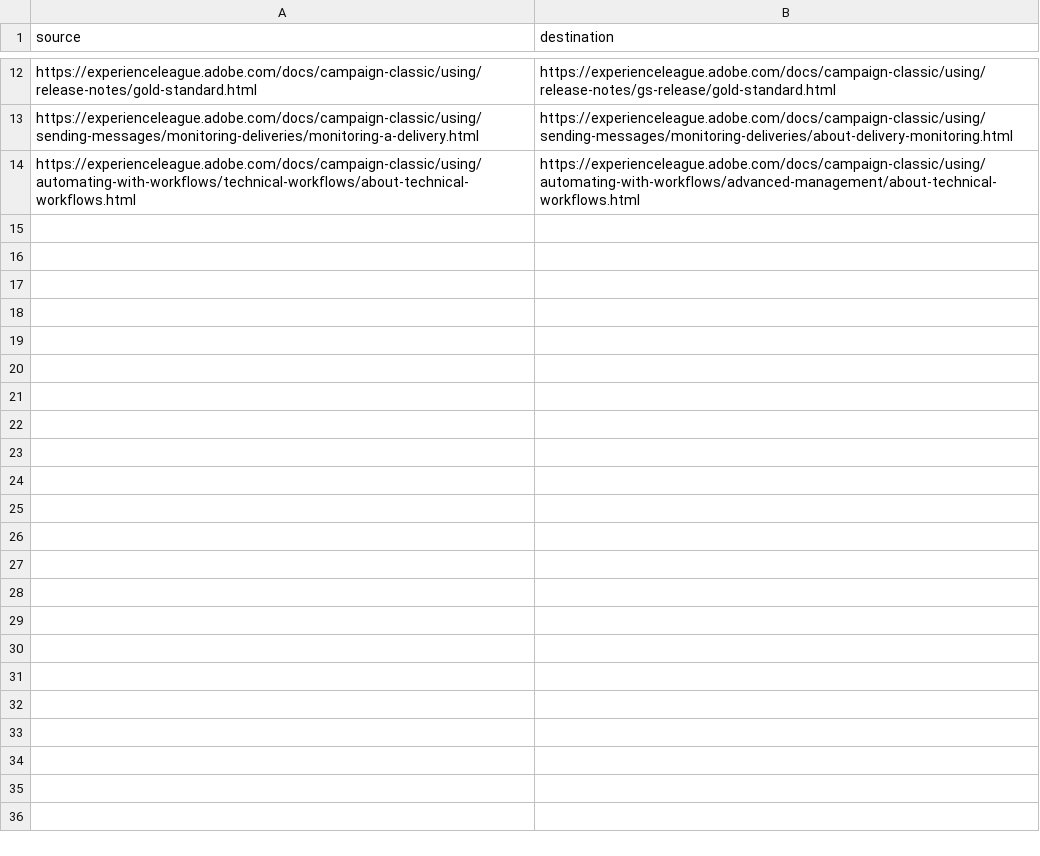
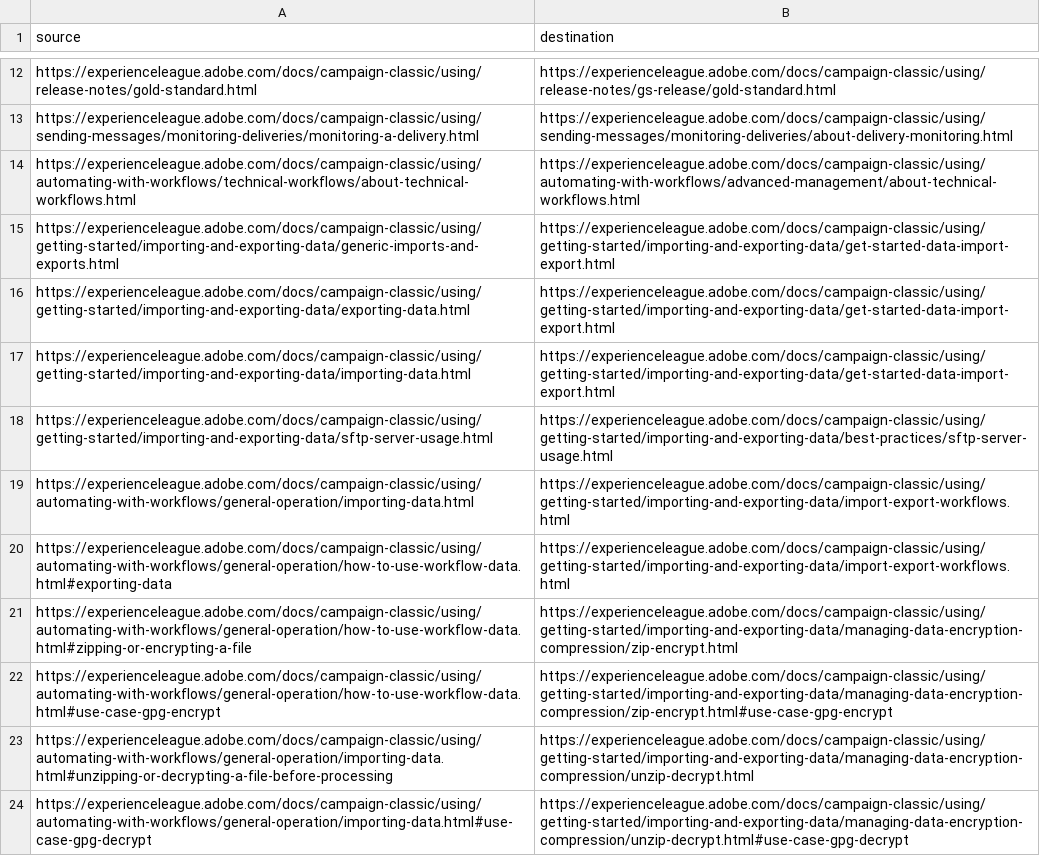
Before and after one commit to AdobeDocs/campaign-classic.en, a CSV file: help/redirects.csv, drawn as a sheet; only a part is shown, gaps mark what is left out; the diff names each change by its address in the sheet, - before the commit and + after, or states it on an @@ line.

Commit message:
redirects

```diff
--- a/help/redirects.csv
+++ b/help/redirects.csv
+row 15: https://experienceleague.adobe.com/docs/campaign-classic/using/getting-started/importing-and-exporting-data/generic-imports-and-exports.html | https://experienceleague.adobe.com/docs/campaign-classic/using/getting-started/importing-and-exporting-data/get-started-data-import-export.html
+row 16: https://experienceleague.adobe.com/docs/campaign-classic/using/getting-started/importing-and-exporting-data/exporting-data.html | https://experienceleague.adobe.com/docs/campaign-classic/using/getting-started/importing-and-exporting-data/get-started-data-import-export.html
+row 17: https://experienceleague.adobe.com/docs/campaign-classic/using/getting-started/importing-and-exporting-data/importing-data.html | https://experienceleague.adobe.com/docs/campaign-classic/using/getting-started/importing-and-exporting-data/get-started-data-import-export.html
+row 18: https://experienceleague.adobe.com/docs/campaign-classic/using/getting-started/importing-and-exporting-data/sftp-server-usage.html | https://experienceleague.adobe.com/docs/campaign-classic/using/getting-started/importing-and-exporting-data/best-practices/sftp-server-usage.html
+row 19: https://experienceleague.adobe.com/docs/campaign-classic/using/automating-with-workflows/general-operation/importing-data.html | https://experienceleague.adobe.com/docs/campaign-classic/using/getting-started/importing-and-exporting-data/import-export-workflows.html
+row 20: https://experienceleague.adobe.com/docs/campaign-classic/using/automating-with-workflows/general-operation/how-to-use-workflow-data.html#exporting-data | https://experienceleague.adobe.com/docs/campaign-classic/using/getting-started/importing-and-exporting-data/import-export-workflows.html
+row 21: https://experienceleague.adobe.com/docs/campaign-classic/using/automating-with-workflows/general-operation/how-to-use-workflow-data.html#zipping-or-encrypting-a-file | https://experienceleague.adobe.com/docs/campaign-classic/using/getting-started/importing-and-exporting-data/managing-data-encryption-compression/zip-encrypt.html
+row 22: https://experienceleague.adobe.com/docs/campaign-classic/using/automating-with-workflows/general-operation/how-to-use-workflow-data.html#use-case-gpg-encrypt | https://experienceleague.adobe.com/docs/campaign-classic/using/getting-started/importing-and-exporting-data/managing-data-encryption-compression/zip-encrypt.html#use-case-gpg-encrypt
+row 23: https://experienceleague.adobe.com/docs/campaign-classic/using/automating-with-workflows/general-operation/importing-data.html#unzipping-or-decrypting-a-file-before-processing | https://experienceleague.adobe.com/docs/campaign-classic/using/getting-started/importing-and-exporting-data/managing-data-encryption-compression/unzip-decrypt.html
+row 24: https://experienceleague.adobe.com/docs/campaign-classic/using/automating-with-workflows/general-operation/importing-data.html#use-case-gpg-decrypt | https://experienceleague.adobe.com/docs/campaign-classic/using/getting-started/importing-and-exporting-data/managing-data-encryption-compression/unzip-decrypt.html#use-case-gpg-decrypt
```
Also changed, not shown: 1 other file.
